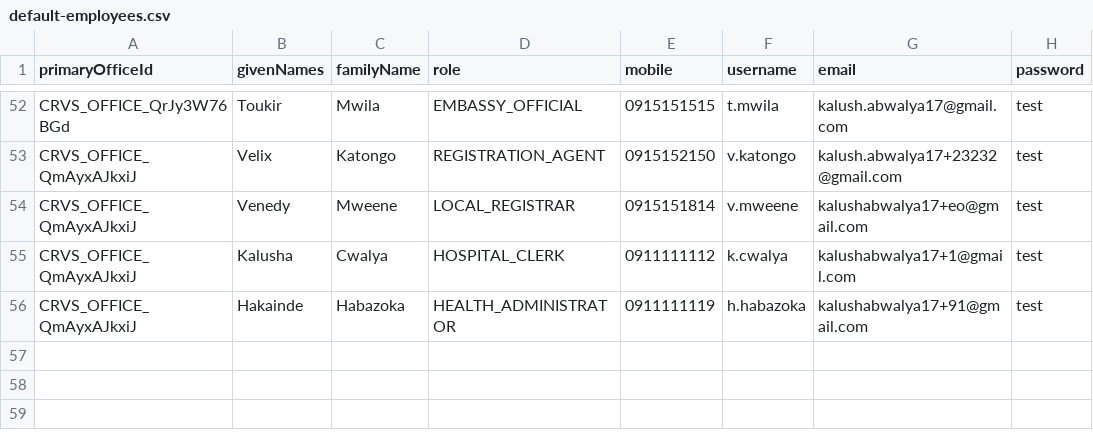
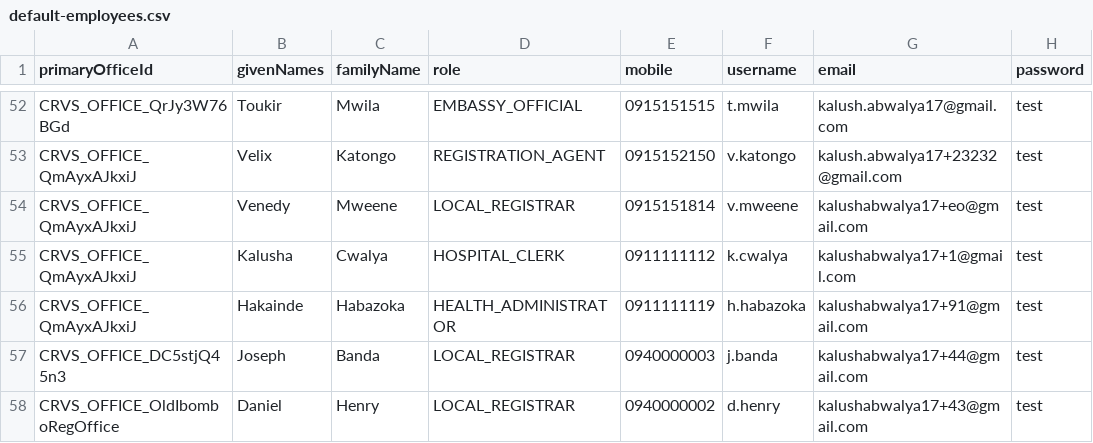
Before and after one commit to opencrvs/opencrvs-core, a CSV file: packages/testland/src/data-seeding/employees/source/default-employees.csv, drawn as a sheet; only a part is shown, gaps mark what is left out; the diff names each change by its address in the sheet, - before the commit and + after, or states it on an @@ line.

```diff
--- a/packages/testland/src/data-seeding/employees/source/default-employees.csv
+++ b/packages/testland/src/data-seeding/employees/source/default-employees.csv
+row 57: CRVS_OFFICE_DC5stjQ45n3 | Joseph | Banda | LOCAL_REGISTRAR | 0940000003 | j.banda | kalushabwalya17+44@gmail.com | test
+row 58: CRVS_OFFICE_OldIbomboRegOffice | Daniel | Henry | LOCAL_REGISTRAR | 0940000002 | d.henry | kalushabwalya17+43@gmail.com | test
```
Also changed, not shown: packages/testland/src/data-seeding/locations/source/locations.csv, 29 other files.
